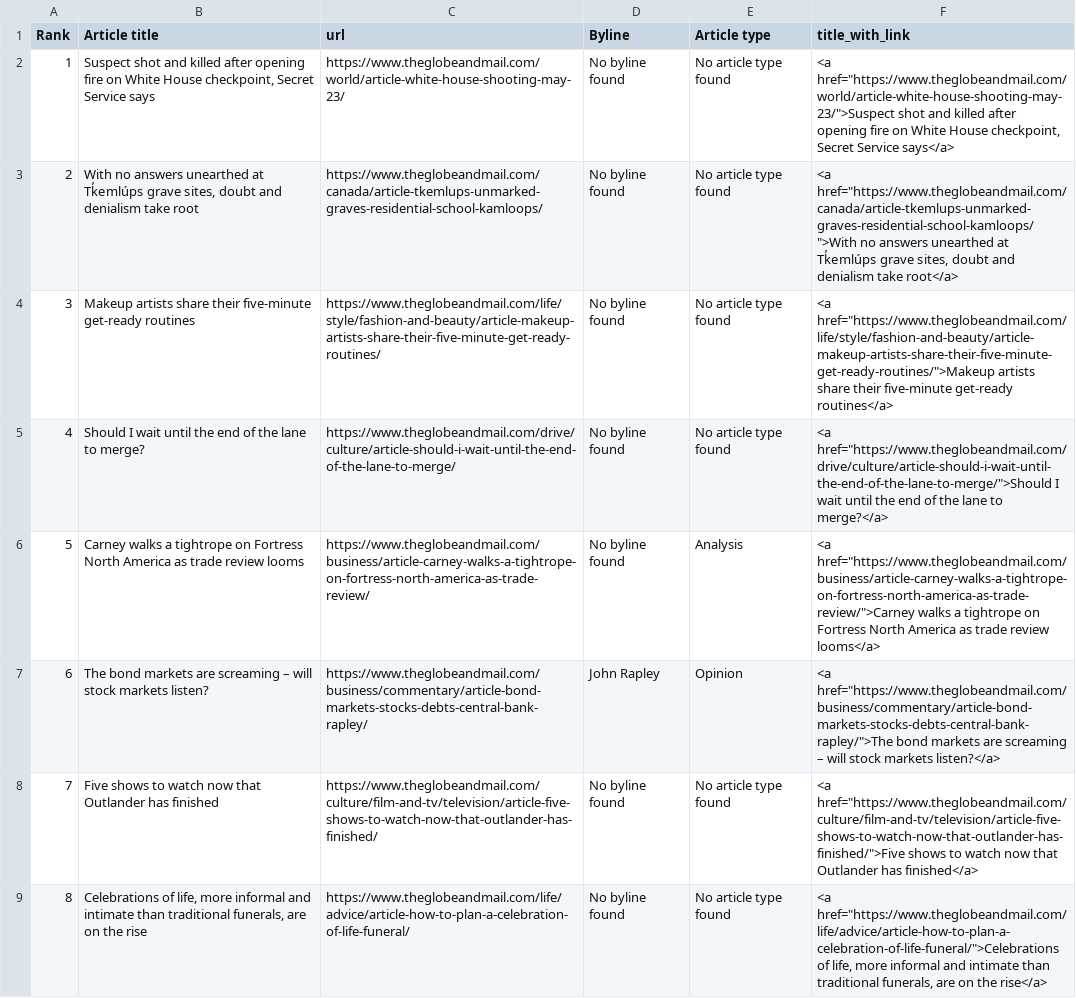
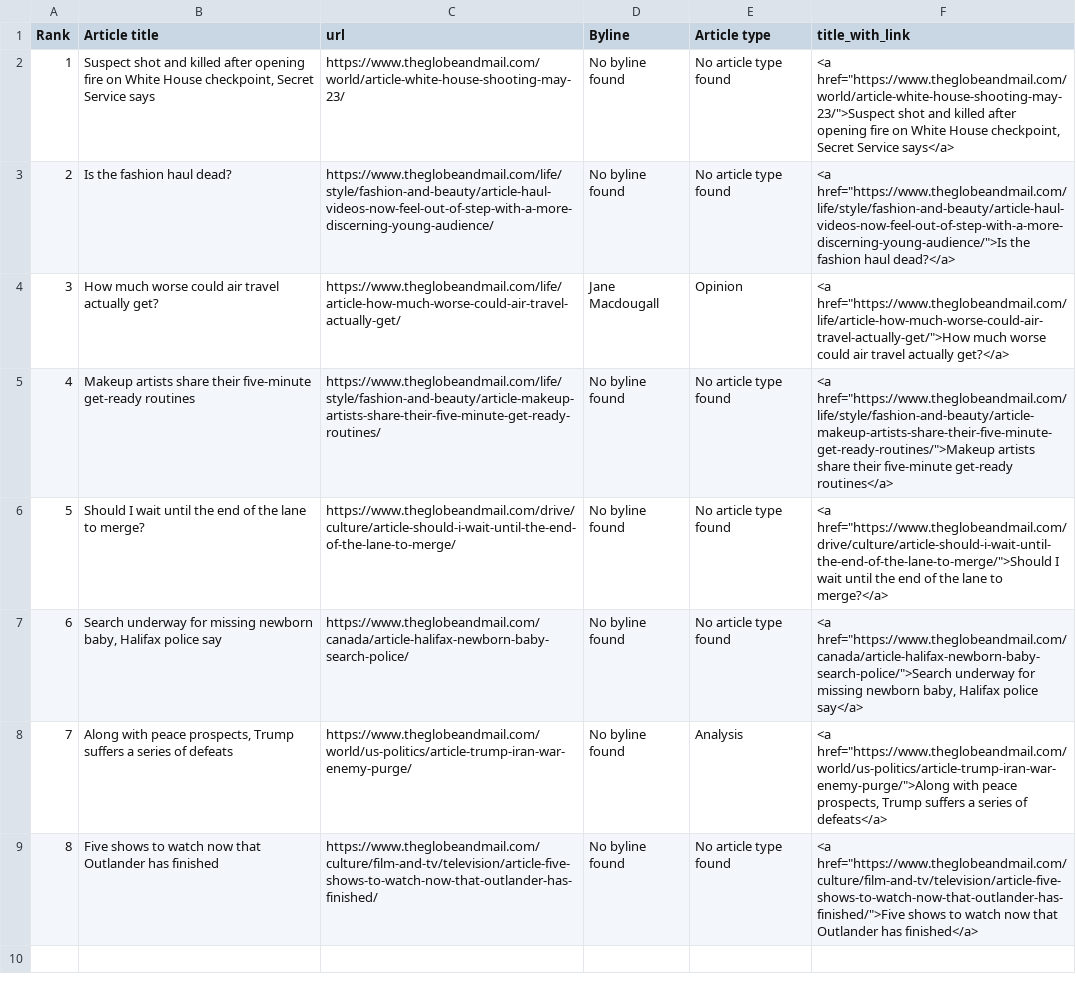
Before and after one commit to caoramckenna/canada-news-trending-stories, a CSV file: GlobeAndMailScrape.csv, drawn as a sheet; the diff names each change by its address in the sheet, - before the commit and + after, or states it on an @@ line.

```diff
--- a/GlobeAndMailScrape.csv
+++ b/GlobeAndMailScrape.csv
-B3 (Article title): With no answers unearthed at Tk̓emlúps grave sites, doubt and denialism take root
+B3 (Article title): Is the fashion haul dead?
-C3 (url): https://www.theglobeandmail.com/canada/article-tkemlups-unmarked-graves-residential-school-kamloops/
+C3 (url): https://www.theglobeandmail.com/life/style/fashion-and-beauty/article-haul-videos-now-feel-out-of-step-with-a-more-discerning-young-audience/
-F3 (title_with_link): <a href="https://www.theglobeandmail.com/canada/article-tkemlups-unmarked-graves-residential-school-kamloops/">With no answers unearthed at Tk̓emlúps grave sites, doubt and denialism take root</a>
+F3 (title_with_link): <a href="https://www.theglobeandmail.com/life/style/fashion-and-beauty/article-haul-videos-now-feel-out-of-step-with-a-more-discerning-young-audience/">Is the fashion haul dead?</a>
-B4 (Article title): Makeup artists share their five-minute get-ready routines
+B4 (Article title): How much worse could air travel actually get?
-C4 (url): https://www.theglobeandmail.com/life/style/fashion-and-beauty/article-makeup-artists-share-their-five-minute-get-ready-routines/
+C4 (url): https://www.theglobeandmail.com/life/article-how-much-worse-could-air-travel-actually-get/
-D4 (Byline): No byline found
+D4 (Byline): Jane Macdougall
-E4 (Article type): No article type found
+E4 (Article type): Opinion
-F4 (title_with_link): <a href="https://www.theglobeandmail.com/life/style/fashion-and-beauty/article-makeup-artists-share-their-five-minute-get-ready-routines/">Makeup artists share their five-minute get-ready routines</a>
+F4 (title_with_link): <a href="https://www.theglobeandmail.com/life/article-how-much-worse-could-air-travel-actually-get/">How much worse could air travel actually get?</a>
-B5 (Article title): Should I wait until the end of the lane to merge?
+B5 (Article title): Makeup artists share their five-minute get-ready routines
-C5 (url): https://www.theglobeandmail.com/drive/culture/article-should-i-wait-until-the-end-of-the-lane-to-merge/
+C5 (url): https://www.theglobeandmail.com/life/style/fashion-and-beauty/article-makeup-artists-share-their-five-minute-get-ready-routines/
-F5 (title_with_link): <a href="https://www.theglobeandmail.com/drive/culture/article-should-i-wait-until-the-end-of-the-lane-to-merge/">Should I wait until the end of the lane to merge?</a>
+F5 (title_with_link): <a href="https://www.theglobeandmail.com/life/style/fashion-and-beauty/article-makeup-artists-share-their-five-minute-get-ready-routines/">Makeup artists share their five-minute get-ready routines</a>
-B6 (Article title): Carney walks a tightrope on Fortress North America as trade review looms
+B6 (Article title): Should I wait until the end of the lane to merge?
-C6 (url): https://www.theglobeandmail.com/business/article-carney-walks-a-tightrope-on-fortress-north-america-as-trade-review/
+C6 (url): https://www.theglobeandmail.com/drive/culture/article-should-i-wait-until-the-end-of-the-lane-to-merge/
-E6 (Article type): Analysis
+E6 (Article type): No article type found
-F6 (title_with_link): <a href="https://www.theglobeandmail.com/business/article-carney-walks-a-tightrope-on-fortress-north-america-as-trade-review/">Carney walks a tightrope on Fortress North America as trade review looms</a>
+F6 (title_with_link): <a href="https://www.theglobeandmail.com/drive/culture/article-should-i-wait-until-the-end-of-the-lane-to-merge/">Should I wait until the end of the lane to merge?</a>
-B7 (Article title): The bond markets are screaming – will stock markets listen?
+B7 (Article title): Search underway for missing newborn baby, Halifax police say
-C7 (url): https://www.theglobeandmail.com/business/commentary/article-bond-markets-stocks-debts-central-bank-rapley/
+C7 (url): https://www.theglobeandmail.com/canada/article-halifax-newborn-baby-search-police/
-D7 (Byline): John Rapley
+D7 (Byline): No byline found
-E7 (Article type): Opinion
+E7 (Article type): No article type found
-F7 (title_with_link): <a href="https://www.theglobeandmail.com/business/commentary/article-bond-markets-stocks-debts-central-bank-rapley/">The bond markets are screaming – will stock markets listen?</a>
+F7 (title_with_link): <a href="https://www.theglobeandmail.com/canada/article-halifax-newborn-baby-search-police/">Search underway for missing newborn baby, Halifax police say</a>
-B8 (Article title): Five shows to watch now that Outlander has finished
+B8 (Article title): Along with peace prospects, Trump suffers a series of defeats
-C8 (url): https://www.theglobeandmail.com/culture/film-and-tv/television/article-five-shows-to-watch-now-that-outlander-has-finished/
+C8 (url): https://www.theglobeandmail.com/world/us-politics/article-trump-iran-war-enemy-purge/
-E8 (Article type): No article type found
+E8 (Article type): Analysis
-F8 (title_with_link): <a href="https://www.theglobeandmail.com/culture/film-and-tv/television/article-five-shows-to-watch-now-that-outlander-has-finished/">Five shows to watch now that Outlander has finished</a>
+F8 (title_with_link): <a href="https://www.theglobeandmail.com/world/us-politics/article-trump-iran-war-enemy-purge/">Along with peace prospects, Trump suffers a series of defeats</a>
-B9 (Article title): Celebrations of life, more informal and intimate than traditional funerals, are on the rise
+B9 (Article title): Five shows to watch now that Outlander has finished
-C9 (url): https://www.theglobeandmail.com/life/advice/article-how-to-plan-a-celebration-of-life-funeral/
+C9 (url): https://www.theglobeandmail.com/culture/film-and-tv/television/article-five-shows-to-watch-now-that-outlander-has-finished/
-F9 (title_with_link): <a href="https://www.theglobeandmail.com/life/advice/article-how-to-plan-a-celebration-of-life-funeral/">Celebrations of life, more informal and intimate than traditional funerals, are on the rise</a>
+F9 (title_with_link): <a href="https://www.theglobeandmail.com/culture/film-and-tv/television/article-five-shows-to-watch-now-that-outlander-has-finished/">Five shows to watch now that Outlander has finished</a>
```
Also changed, not shown: CTVScrape.csv, NationalPostScrape.csv, 4 other files.
